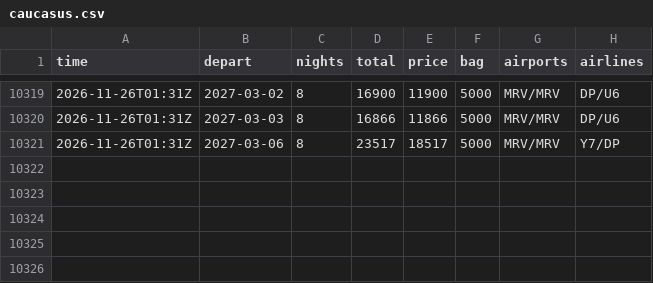
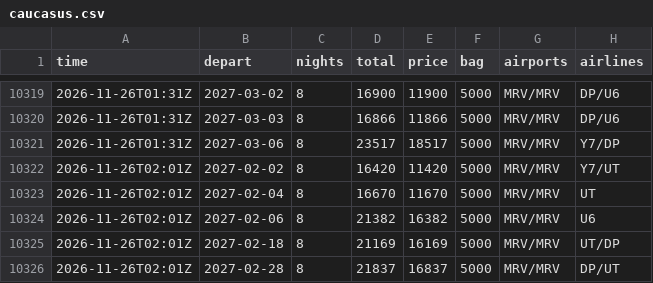
Before and after one commit to JohnLennon000/ski-tickets, a CSV file: docs/data/trips/caucasus.csv, drawn as a sheet; only a part is shown, gaps mark what is left out.

```diff
--- a/docs/data/trips/caucasus.csv
+++ b/docs/data/trips/caucasus.csv
@@ -10321 +10321,6 @@ time,depart,nights,total,price,bag,airports,airlines
 2026-11-26T01:31Z,2027-03-06,8,23517,18517,5000,MRV/MRV,Y7/DP
+2026-11-26T02:01Z,2027-02-02,8,16420,11420,5000,MRV/MRV,Y7/UT
+2026-11-26T02:01Z,2027-02-04,8,16670,11670,5000,MRV/MRV,UT
+2026-11-26T02:01Z,2027-02-06,8,21382,16382,5000,MRV/MRV,U6
+2026-11-26T02:01Z,2027-02-18,8,21169,16169,5000,MRV/MRV,UT/DP
+2026-11-26T02:01Z,2027-02-28,8,21837,16837,5000,MRV/MRV,DP/UT
```
Also changed, not shown: docs/data/best.csv, docs/data/trips/polyana.csv, 2 other files.
